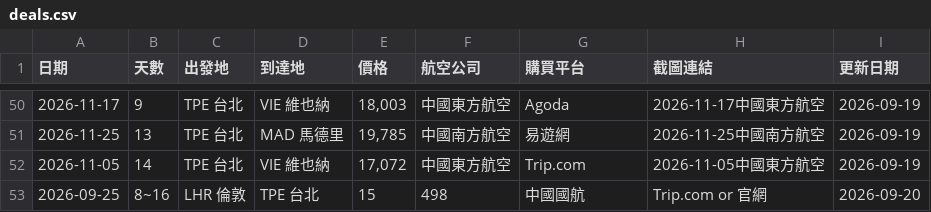
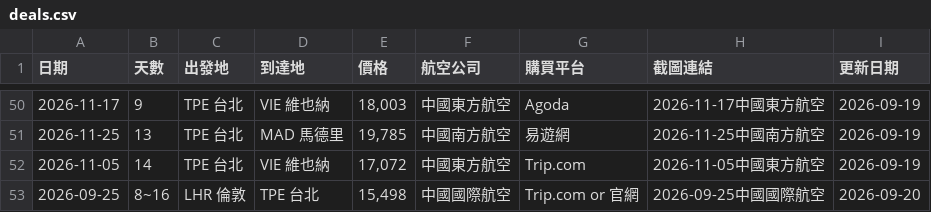
Before and after one commit to SAOJSM/FlightDealAsia, a CSV file: data/deals.csv, drawn as a sheet; only a part is shown, gaps mark what is left out.

Commit message:
chore: update deals from Telegram Bot (2026-09-20 08:28:13)

```diff
--- a/data/deals.csv
+++ b/data/deals.csv
@@ -52,2 +52,2 @@
 2026-11-05,14,TPE 台北,VIE 維也納,"17,072",中國東方航空,Trip.com,2026-11-05中國東方航空,2026-09-19
-2026-09-25,8~16,LHR 倫敦,TPE 台北,15,498,中國國航,Trip.com or 官網,2026-09-20
+2026-09-25,8~16,LHR 倫敦,TPE 台北,"15,498",中國國際航空,Trip.com or 官網,2026-09-25中國國際航空,2026-09-20
```
Also changed, not shown: 2 other files.
